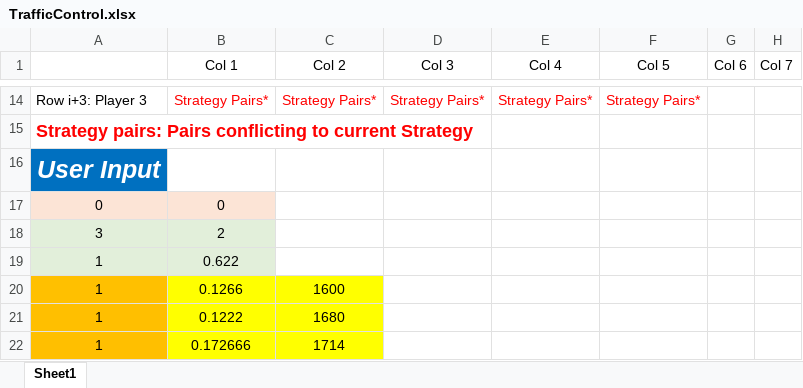
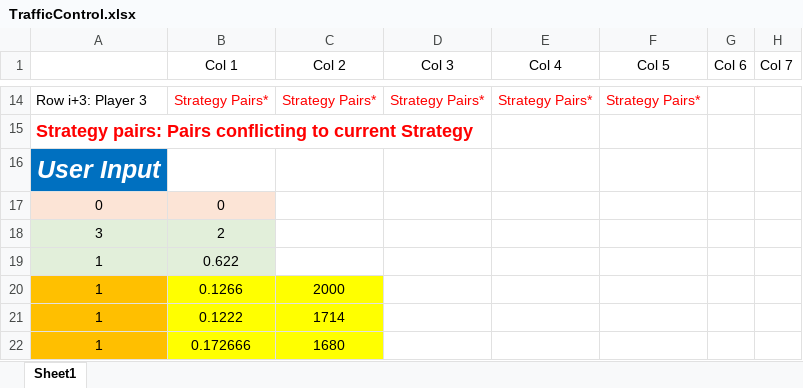
Before and after one commit to tung-dnt/GameTheory, an Excel workbook: TrafficControl.xlsx, sheet Sheet1, drawn as a sheet; only a part is shown, gaps mark what is left out; values as stored, in another font and other column widths than the file's, no borders; the diff names each change by its address in the sheet, - before the commit and + after, or states it on an @@ line.

```diff
--- a/TrafficControl.xlsx (sheet Sheet1)
+++ b/TrafficControl.xlsx (sheet Sheet1)
-C20 (Col 2): 1600
+C20 (Col 2): 2000
-C21 (Col 2): 1680
+C21 (Col 2): 1714
-C22 (Col 2): 1714
+C22 (Col 2): 1680
```
Also changed, not shown: 6 other files.
